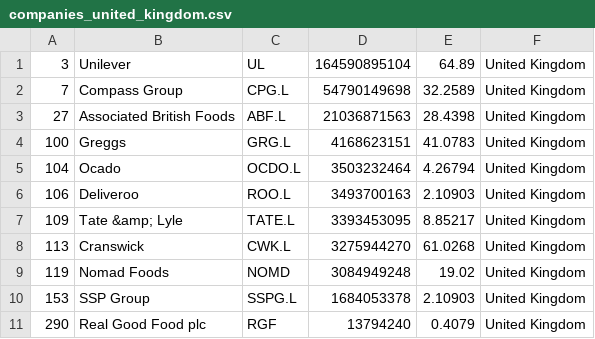
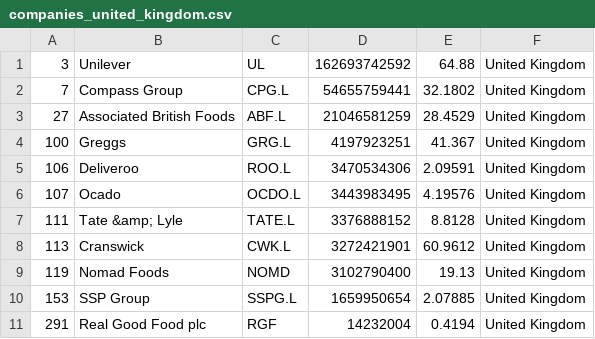
Before and after one commit to andaribu/merida-june-6-2024, a CSV file: companies_united_kingdom.csv, drawn as a sheet.

```diff
--- a/companies_united_kingdom.csv
+++ b/companies_united_kingdom.csv
@@ -1,11 +1,11 @@
-"3","Unilever","UL","164590895104","64.89","United Kingdom"
-"7","Compass Group","CPG.L","54790149698","32.2589","United Kingdom"
-"27","Associated British Foods","ABF.L","21036871563","28.4398","United Kingdom"
-"100","Greggs","GRG.L","4168623151","41.0783","United Kingdom"
-"104","Ocado","OCDO.L","3503232464","4.26794","United Kingdom"
-"106","Deliveroo","ROO.L","3493700163","2.10903","United Kingdom"
-"109","Tate &amp; Lyle","TATE.L","3393453095","8.85217","United Kingdom"
-"113","Cranswick","CWK.L","3275944270","61.0268","United Kingdom"
-"119","Nomad Foods","NOMD","3084949248","19.02","United Kingdom"
-"153","SSP Group","SSPG.L","1684053378","2.10903","United Kingdom"
-"290","Real Good Food plc","RGF","13794240","0.4079","United Kingdom"
+"3","Unilever","UL","162693742592","64.88","United Kingdom"
+"7","Compass Group","CPG.L","54655759441","32.1802","United Kingdom"
+"27","Associated British Foods","ABF.L","21046581259","28.4529","United Kingdom"
+"100","Greggs","GRG.L","4197923251","41.367","United Kingdom"
+"106","Deliveroo","ROO.L","3470534306","2.09591","United Kingdom"
+"107","Ocado","OCDO.L","3443983495","4.19576","United Kingdom"
+"111","Tate &amp; Lyle","TATE.L","3376888152","8.8128","United Kingdom"
+"113","Cranswick","CWK.L","3272421901","60.9612","United Kingdom"
+"119","Nomad Foods","NOMD","3102790400","19.13","United Kingdom"
+"153","SSP Group","SSPG.L","1659950654","2.07885","United Kingdom"
+"291","Real Good Food plc","RGF","14232004","0.4194","United Kingdom"
```
Also changed, not shown: companies_france.csv, companies_germany.csv, 1 other file.
